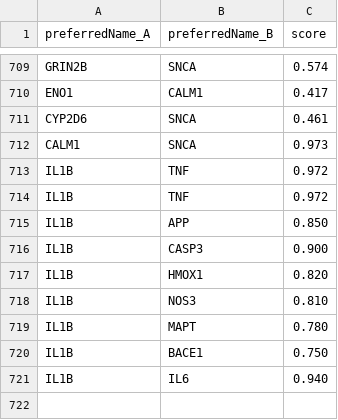
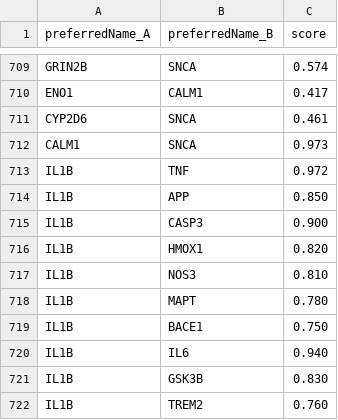
Before and after one commit to hanqian258/drug-disease-interaction, a CSV file: 01_Cleaned_Data/ppi_interactions.csv, drawn as a sheet; only a part is shown, gaps mark what is left out; removed rows and columns are numbered as before the commit, all else as after; the diff names each change by its address in the sheet, - before the commit and + after, or states it on an @@ line.

Commit message:
Changes to be committed: modified:   01_Cleaned_Data/ppi_interactions.csv modified:   02_Code/03_build_hetero_graph.py modified:   02_Code/__pycache__/featurizer.cpython-312.pyc

```diff
--- a/01_Cleaned_Data/ppi_interactions.csv
+++ b/01_Cleaned_Data/ppi_interactions.csv
-row 714: IL1B | TNF | 0.972
+row 721: IL1B | GSK3B | 0.830
+row 722: IL1B | TREM2 | 0.760
```
Also changed, not shown: 1 other file.
